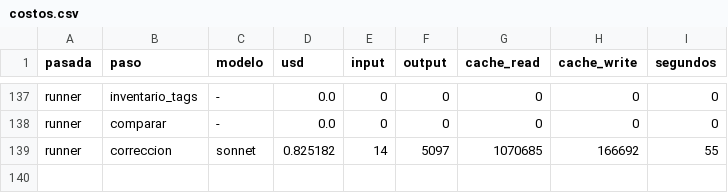
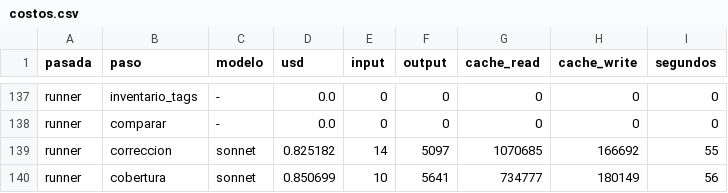
Before and after one commit to Jaicon18/Reading-Plans, a CSV file: costeo_api/costos.csv, drawn as a sheet; only a part is shown, gaps mark what is left out.

```diff
--- a/costeo_api/costos.csv
+++ b/costeo_api/costos.csv
@@ -139 +139,2 @@ runner,comparar,-,0.0,0,0,0,0,0
 runner,correccion,sonnet,0.825182,14,5097,1070685,166692,55
+runner,cobertura,sonnet,0.850699,10,5641,734777,180149,56
```
